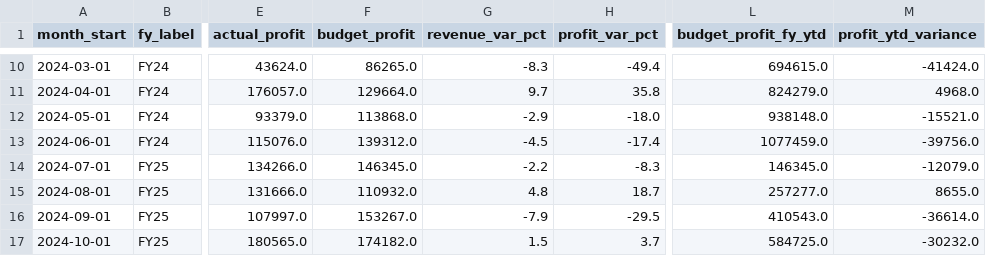
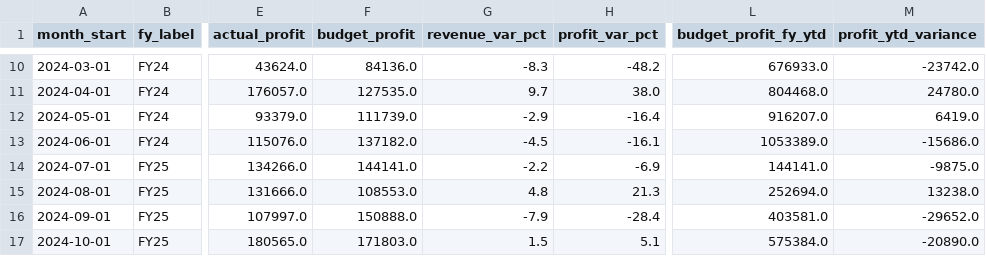
Before and after one commit to brianphu2310/Law_Firm_Operations_Intelliigence, a CSV file: docs/query_results/09_pnl_actual_vs_budget.csv, drawn as a sheet; only a part is shown, gaps mark what is left out; the diff covers the shown part only; the diff names each change by its address in the sheet, - before the commit and + after, or states it on an @@ line.

```diff
--- a/docs/query_results/09_pnl_actual_vs_budget.csv
+++ b/docs/query_results/09_pnl_actual_vs_budget.csv
-F10 (budget_profit): 86265.0
+F10 (budget_profit): 84136.0
-H10 (profit_var_pct): -49.4
+H10 (profit_var_pct): -48.2
-L10 (budget_profit_fy_ytd): 694615.0
+L10 (budget_profit_fy_ytd): 676933.0
-M10 (profit_ytd_variance): -41424.0
+M10 (profit_ytd_variance): -23742.0
-F11 (budget_profit): 129664.0
+F11 (budget_profit): 127535.0
-H11 (profit_var_pct): 35.8
+H11 (profit_var_pct): 38.0
-L11 (budget_profit_fy_ytd): 824279.0
+L11 (budget_profit_fy_ytd): 804468.0
-M11 (profit_ytd_variance): 4968.0
+M11 (profit_ytd_variance): 24780.0
-F12 (budget_profit): 113868.0
+F12 (budget_profit): 111739.0
-H12 (profit_var_pct): -18.0
+H12 (profit_var_pct): -16.4
-L12 (budget_profit_fy_ytd): 938148.0
+L12 (budget_profit_fy_ytd): 916207.0
-M12 (profit_ytd_variance): -15521.0
+M12 (profit_ytd_variance): 6419.0
-F13 (budget_profit): 139312.0
+F13 (budget_profit): 137182.0
-H13 (profit_var_pct): -17.4
+H13 (profit_var_pct): -16.1
-L13 (budget_profit_fy_ytd): 1077459.0
+L13 (budget_profit_fy_ytd): 1053389.0
-M13 (profit_ytd_variance): -39756.0
+M13 (profit_ytd_variance): -15686.0
-F14 (budget_profit): 146345.0
+F14 (budget_profit): 144141.0
-H14 (profit_var_pct): -8.3
+H14 (profit_var_pct): -6.9
-L14 (budget_profit_fy_ytd): 146345.0
+L14 (budget_profit_fy_ytd): 144141.0
-M14 (profit_ytd_variance): -12079.0
+M14 (profit_ytd_variance): -9875.0
-F15 (budget_profit): 110932.0
+F15 (budget_profit): 108553.0
-H15 (profit_var_pct): 18.7
+H15 (profit_var_pct): 21.3
-L15 (budget_profit_fy_ytd): 257277.0
+L15 (budget_profit_fy_ytd): 252694.0
-M15 (profit_ytd_variance): 8655.0
+M15 (profit_ytd_variance): 13238.0
-F16 (budget_profit): 153267.0
+F16 (budget_profit): 150888.0
-H16 (profit_var_pct): -29.5
+H16 (profit_var_pct): -28.4
-L16 (budget_profit_fy_ytd): 410543.0
+L16 (budget_profit_fy_ytd): 403581.0
-M16 (profit_ytd_variance): -36614.0
+M16 (profit_ytd_variance): -29652.0
-F17 (budget_profit): 174182.0
+F17 (budget_profit): 171803.0
-H17 (profit_var_pct): 3.7
+H17 (profit_var_pct): 5.1
-L17 (budget_profit_fy_ytd): 584725.0
+L17 (budget_profit_fy_ytd): 575384.0
-M17 (profit_ytd_variance): -30232.0
+M17 (profit_ytd_variance): -20890.0
```
Also changed, not shown: 78 edited cells elsewhere in this file, 45 other files.
